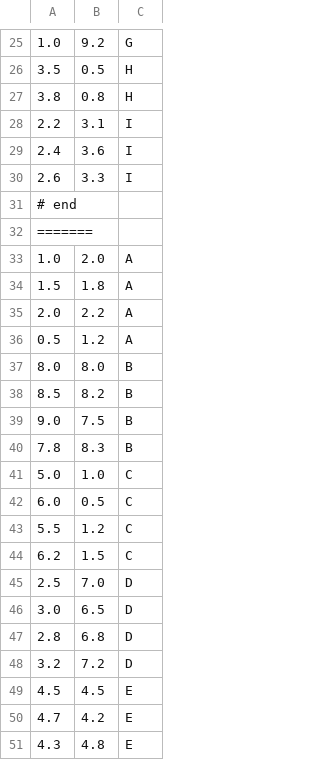
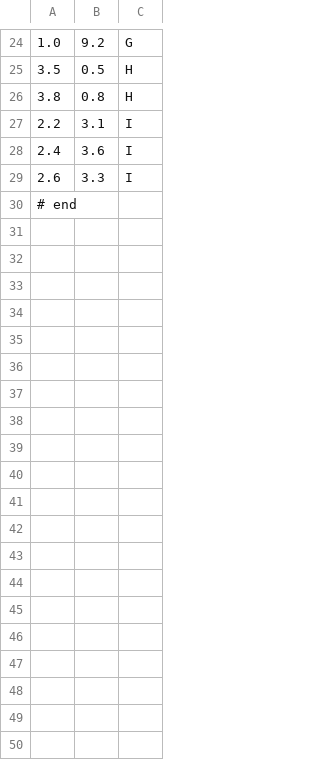
Before and after one commit to mycelium/j25-26, a CSV file: tasks/term-1/6/data/points.csv, drawn as a sheet; only a part is shown, gaps mark what is left out; the diff covers the shown part only.

Commit message:
task8
# Conflicts:
#	tasks/term-1/6/app/build.gradle

```diff
--- a/tasks/term-1/6/data/points.csv
+++ b/tasks/term-1/6/data/points.csv
@@ -31,21 +30 @@
 # end
-=======
-1.0,2.0,A
-1.5,1.8,A
-2.0,2.2,A
-0.5,1.2,A
-8.0,8.0,B
-8.5,8.2,B
-9.0,7.5,B
-7.8,8.3,B
-5.0,1.0,C
-6.0,0.5,C
-5.5,1.2,C
-6.2,1.5,C
-2.5,7.0,D
-3.0,6.5,D
-2.8,6.8,D
-3.2,7.2,D
-4.5,4.5,E
-4.7,4.2,E
-4.3,4.8,E
```
Also changed, not shown: 13 removed rows elsewhere in this file, 6 other files.
